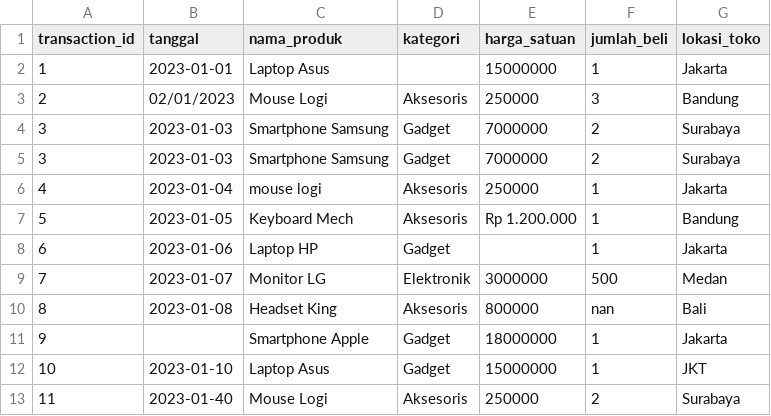
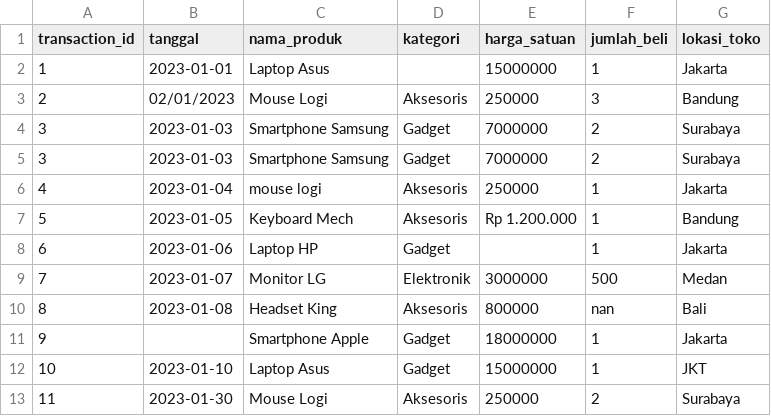
Before and after one commit to madrlibr/PandasBot, a CSV file: dataset/datas.csv (was raw_data/datas.csv), drawn as a sheet; the diff names each change by its address in the sheet, - before the commit and + after, or states it on an @@ line.

```diff
--- a/raw_data/datas.csv
+++ b/dataset/datas.csv
-B13 (tanggal): 2023-01-40
+B13 (tanggal): 2023-01-30
```
Also changed, not shown: 7 other files.
